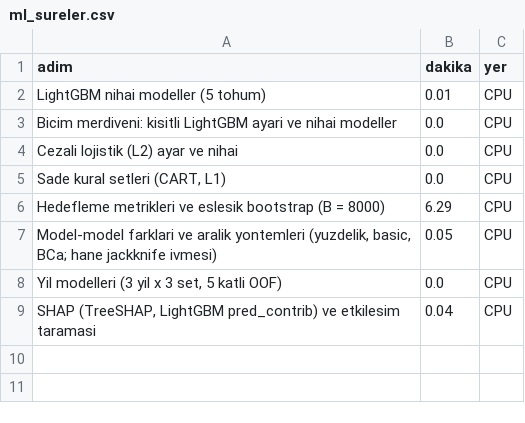
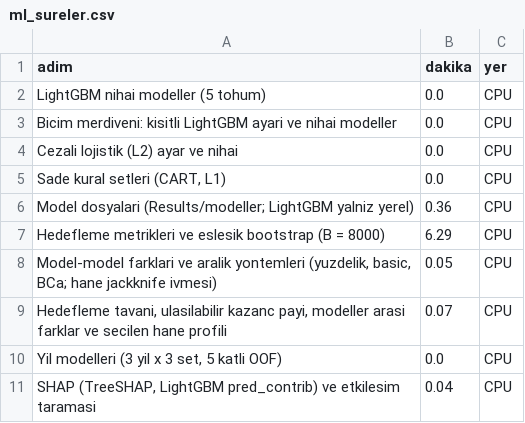
Before and after one commit to sy142/ilcs2023-2025-food-insecurity-poverty-targeting, a CSV file: Results/log/ml_sureler.csv, drawn as a sheet.

Commit message:
Add trained logistic models; update logs

```diff
--- a/Results/log/ml_sureler.csv
+++ b/Results/log/ml_sureler.csv
@@ -1,3 +1,3 @@
 adim,dakika,yer
-LightGBM nihai modeller (5 tohum),0.01,CPU
+LightGBM nihai modeller (5 tohum),0.0,CPU
 Bicim merdiveni: kisitli LightGBM ayari ve nihai modeller,0.0,CPU
@@ -5,4 +5,6 @@ Cezali lojistik (L2) ayar ve nihai,0.0,CPU
 "Sade kural setleri (CART, L1)",0.0,CPU
+Model dosyalari (Results/modeller; LightGBM yalniz yerel),0.36,CPU
 Hedefleme metrikleri ve eslesik bootstrap (B = 8000),6.29,CPU
 "Model-model farklari ve aralik yontemleri (yuzdelik, basic, BCa; hane jackknife ivmesi)",0.05,CPU
+"Hedefleme tavani, ulasilabilir kazanc payi, modeller arasi farklar ve secilen hane profili",0.07,CPU
 "Yil modelleri (3 yil x 3 set, 5 katli OOF)",0.0,CPU
```
Also changed, not shown: Results/log/analiz_sureleri.csv, 25 other files.
